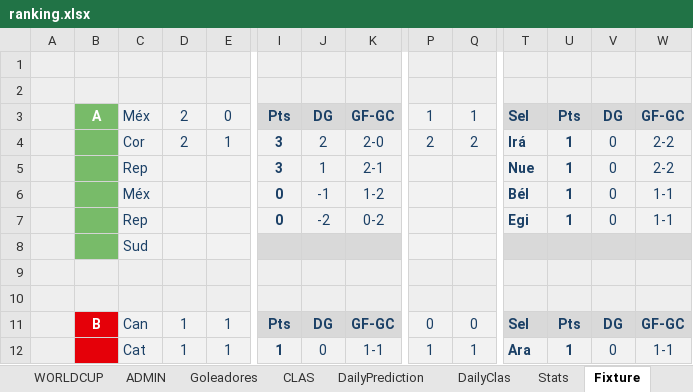
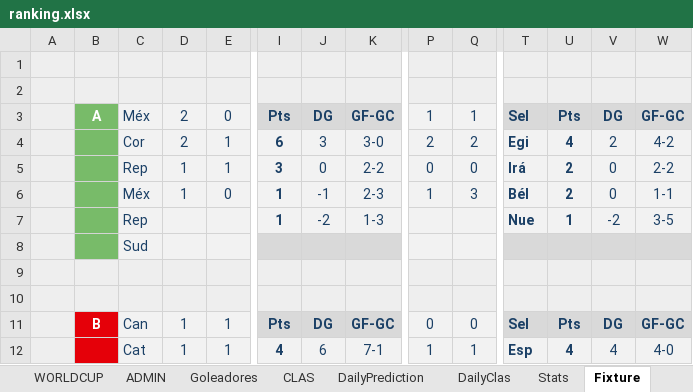
Before and after one commit to acalvoguerra/mundopanda-2026, an Excel workbook: ranking.xlsx, sheet Fixture, drawn as a sheet; only a part is shown, gaps mark what is left out; values as stored, in another font and other column widths than the file's, no borders; conditional formats not drawn; the diff covers the shown part only; the diff names each change by its address in the sheet, - before the commit and + after, or states it on an @@ line.

```diff
--- a/ranking.xlsx (sheet Fixture)
+++ b/ranking.xlsx (sheet Fixture)
-I4: 3
+I4: 6
-J4: 2
+J4: 3
-K4: 2-0
+K4: 3-0
-T4: Irá
+T4: Egi
-U4: 1
+U4: 4
-V4: 0
+V4: 2
-W4: 2-2
+W4: 4-2
-D5:D6: (empty)
+D5:D6: 1
-E5: (empty)
+E5: 1
-J5: 1
+J5: 0
-K5: 2-1
+K5: 2-2
-P5: (empty)
+P5: 0
-Q5: (empty)
+Q5: 0
-T5: Nue
+T5: Irá
-U5:U6: 1
+U5:U6: 2
-E6: (empty)
+E6: 0
-I6:I7: 0
+I6:I7: 1
-K6: 1-2
+K6: 2-3
-P6: (empty)
+P6: 1
-Q6: (empty)
+Q6: 3
-K7: 0-2
+K7: 1-3
-T7: Egi
+T7: Nue
-V7: 0
+V7: -2
-W7: 1-1
+W7: 3-5
-I12: 1
+I12: 4
-J12: 0
+J12: 6
-K12: 1-1
+K12: 7-1
-T12: Ara
+T12: Esp
-U12: 1
+U12: 4
-V12: 0
+V12: 4
-W12: 1-1
+W12: 4-0
```
Also changed, not shown: 168 edited cells elsewhere in this sheet, sheet WORLDCUP, sheet ADMIN, sheet DailyPrediction, sheet DailyClas, sheet CLAS, sheet Goleadores, 2 more sheets, hidden cells, charts or pictures.
